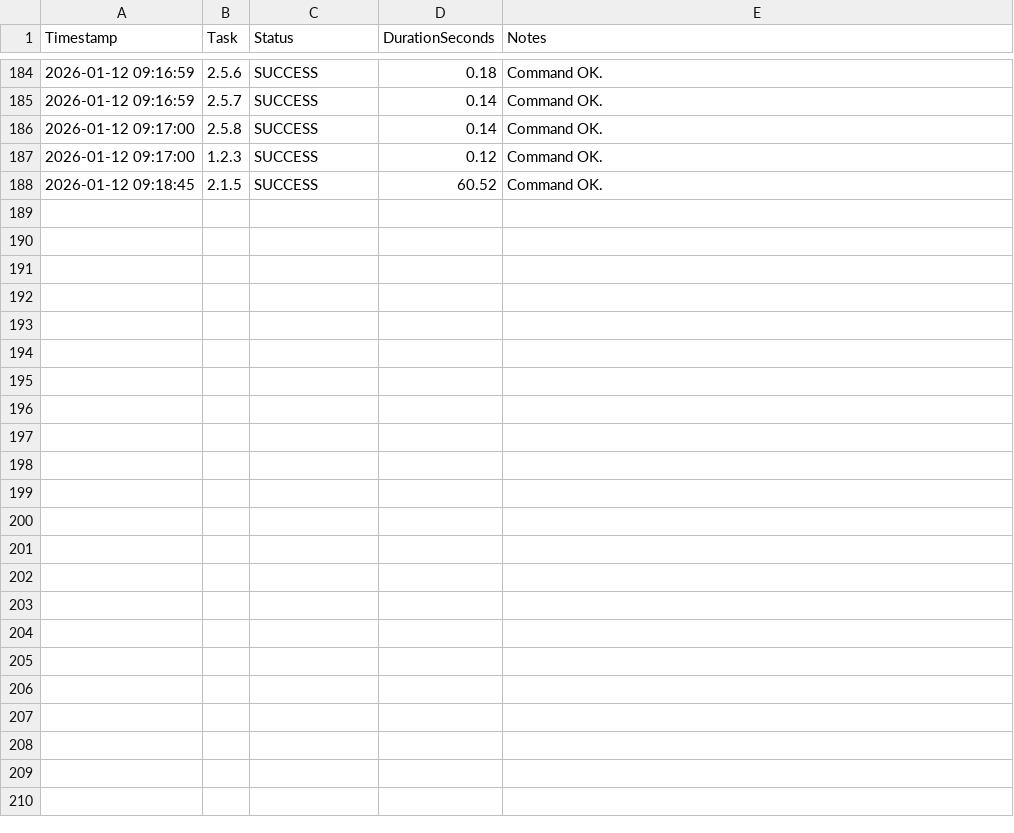
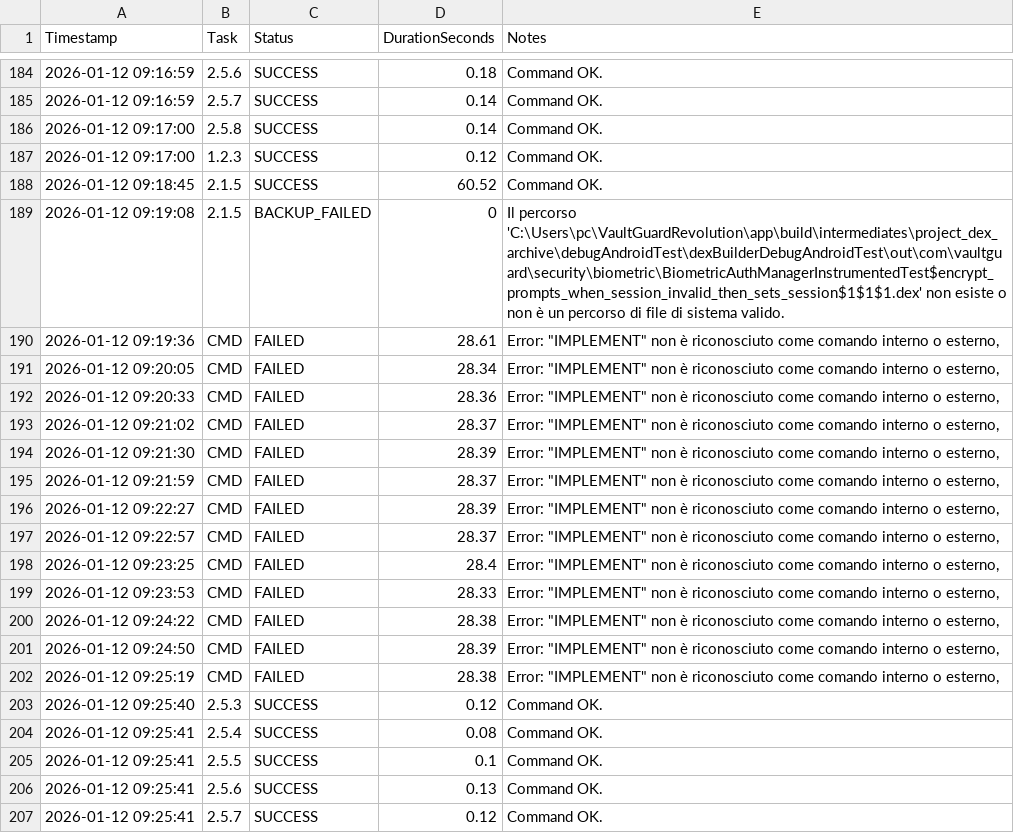
Before and after one commit to alexandrurinzescu-afk/vaultguard-revolution, a CSV file: reports/24_7_tracking/progress.csv, drawn as a sheet; only a part is shown, gaps mark what is left out; the diff covers the shown part only; the diff names each change by its address in the sheet, - before the commit and + after, or states it on an @@ line.

Commit message:
OK [2.1.5] - Keystore crypto unit tests (AesGcmCrypto) + wired into KeystoreManager

```diff
--- a/reports/24_7_tracking/progress.csv
+++ b/reports/24_7_tracking/progress.csv
+row 189: 2026-01-12 09:19:08 | 2.1.5 | BACKUP_FAILED | 0 | Il percorso 'C:\Users\pc\VaultGuardRevolution\app\build\intermediates\project_dex_archive\debugAndroidTest\dexBuilderDebugAndroidTest\out\com\vaultguard\security\biometric\BiometricAuthManagerInstrumentedTest$encrypt_prompts_when_session_invalid_then_sets_session$1$1$1.dex' non esiste o non è un percorso di file di sistema valido.
+row 190: 2026-01-12 09:19:36 | CMD | FAILED | 28.61 | Error: "IMPLEMENT" non è riconosciuto come comando interno o esterno,
+row 191: 2026-01-12 09:20:05 | CMD | FAILED | 28.34 | Error: "IMPLEMENT" non è riconosciuto come comando interno o esterno,
+row 192: 2026-01-12 09:20:33 | CMD | FAILED | 28.36 | Error: "IMPLEMENT" non è riconosciuto come comando interno o esterno,
+row 193: 2026-01-12 09:21:02 | CMD | FAILED | 28.37 | Error: "IMPLEMENT" non è riconosciuto come comando interno o esterno,
+row 194: 2026-01-12 09:21:30 | CMD | FAILED | 28.39 | Error: "IMPLEMENT" non è riconosciuto come comando interno o esterno,
+row 195: 2026-01-12 09:21:59 | CMD | FAILED | 28.37 | Error: "IMPLEMENT" non è riconosciuto come comando interno o esterno,
+row 196: 2026-01-12 09:22:27 | CMD | FAILED | 28.39 | Error: "IMPLEMENT" non è riconosciuto come comando interno o esterno,
+row 197: 2026-01-12 09:22:57 | CMD | FAILED | 28.37 | Error: "IMPLEMENT" non è riconosciuto come comando interno o esterno,
+row 198: 2026-01-12 09:23:25 | CMD | FAILED | 28.4 | Error: "IMPLEMENT" non è riconosciuto come comando interno o esterno,
+row 199: 2026-01-12 09:23:53 | CMD | FAILED | 28.33 | Error: "IMPLEMENT" non è riconosciuto come comando interno o esterno,
+row 200: 2026-01-12 09:24:22 | CMD | FAILED | 28.38 | Error: "IMPLEMENT" non è riconosciuto come comando interno o esterno,
+row 201: 2026-01-12 09:24:50 | CMD | FAILED | 28.39 | Error: "IMPLEMENT" non è riconosciuto come comando interno o esterno,
+row 202: 2026-01-12 09:25:19 | CMD | FAILED | 28.38 | Error: "IMPLEMENT" non è riconosciuto come comando interno o esterno,
+row 203: 2026-01-12 09:25:40 | 2.5.3 | SUCCESS | 0.12 | Command OK.
+row 204: 2026-01-12 09:25:41 | 2.5.4 | SUCCESS | 0.08 | Command OK.
+row 205: 2026-01-12 09:25:41 | 2.5.5 | SUCCESS | 0.1 | Command OK.
+row 206: 2026-01-12 09:25:41 | 2.5.6 | SUCCESS | 0.13 | Command OK.
+row 207: 2026-01-12 09:25:41 | 2.5.7 | SUCCESS | 0.12 | Command OK.
```
Also changed, not shown: 19 added rows elsewhere in this file, 5 other files.
